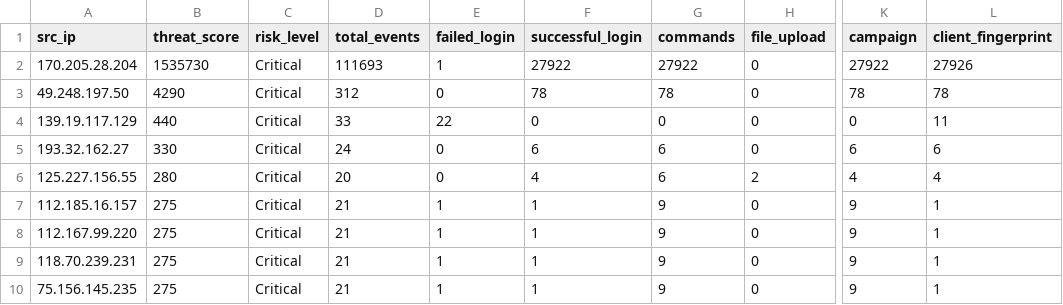
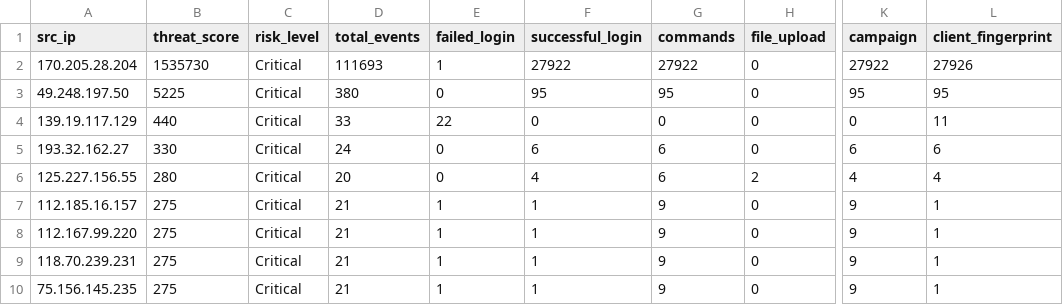
Before and after one commit to Prabhath-de/AWS_Honeypot, a CSV file: data/processed/threat_scores.csv, drawn as a sheet; only a part is shown, gaps mark what is left out; the diff names each change by its address in the sheet, - before the commit and + after, or states it on an @@ line.

```diff
--- a/data/processed/threat_scores.csv
+++ b/data/processed/threat_scores.csv
-B3 (threat_score): 4290
+B3 (threat_score): 5225
-D3 (total_events): 312
+D3 (total_events): 380
-F3 (successful_login): 78
+F3 (successful_login): 95
-G3 (commands): 78
+G3 (commands): 95
-K3 (campaign): 78
+K3 (campaign): 95
-L3 (client_fingerprint): 78
+L3 (client_fingerprint): 95
```
Also changed, not shown: data/processed/geoip_asn.csv, 6 other files.
